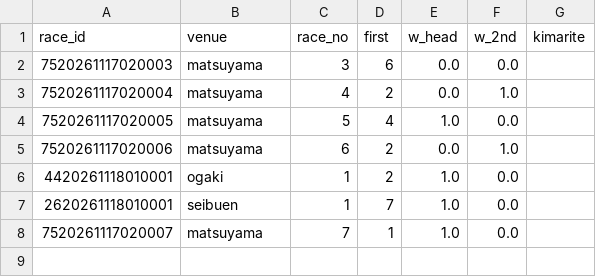
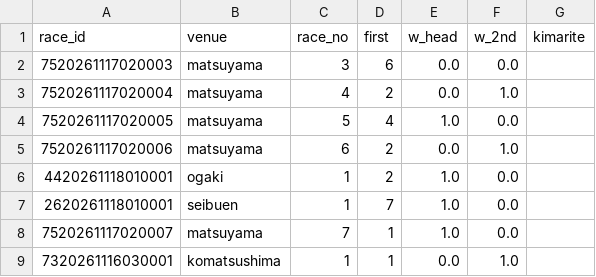
Before and after one commit to basebull120809-boop/keirin-ev, a CSV file: data/live/2026-11-18/today.csv, drawn as a sheet.

```diff
--- a/data/live/2026-11-18/today.csv
+++ b/data/live/2026-11-18/today.csv
@@ -8 +8,2 @@ race_id,venue,race_no,first,w_head,w_2nd,kimarite
 7520261117020007,matsuyama,7,1,1.0,0.0,
+7320261116030001,komatsushima,1,1,0.0,1.0,
```
Also changed, not shown: data/live/2026-11-18/results.csv, 2 other files.
